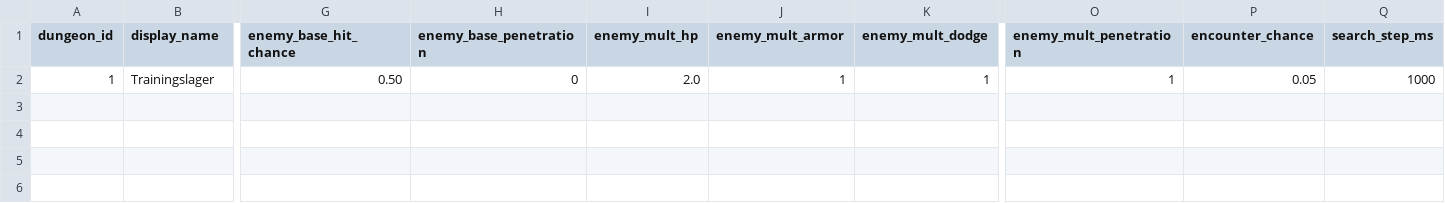
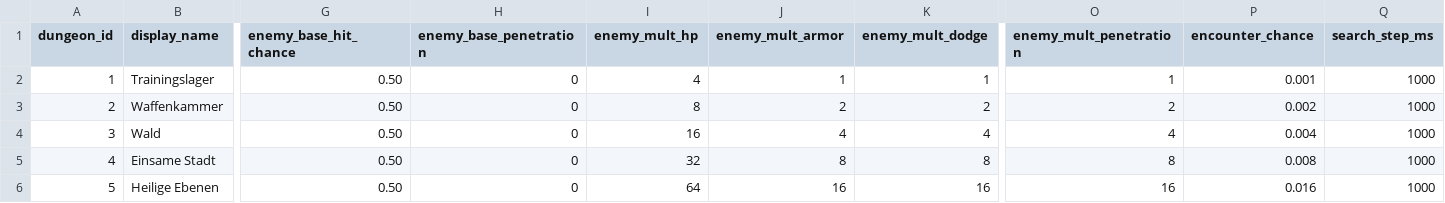
Before and after one commit to artxanderwolf/pj-nobrainer, a CSV file: balancing/tables/dungeons.csv, drawn as a sheet; only a part is shown, gaps mark what is left out; rows hold the shown columns only; the diff names each change by its address in the sheet, - before the commit and + after, or states it on an @@ line.

Commit message:
Implement web quick release v0.3.0.0 with missions, dungeons, healers and loot

```diff
--- a/balancing/tables/dungeons.csv
+++ b/balancing/tables/dungeons.csv
-I2 (enemy_mult_hp): 2.0
+I2 (enemy_mult_hp): 4
-P2 (encounter_chance): 0.05
+P2 (encounter_chance): 0.001
+row 3: 2 | Waffenkammer | 0.50 | 0 | 8 | 2 | 2 | 2 | 0.002 | 1000
+row 4: 3 | Wald | 0.50 | 0 | 16 | 4 | 4 | 4 | 0.004 | 1000
+row 5: 4 | Einsame Stadt | 0.50 | 0 | 32 | 8 | 8 | 8 | 0.008 | 1000
+row 6: 5 | Heilige Ebenen | 0.50 | 0 | 64 | 16 | 16 | 16 | 0.016 | 1000
```
Also changed, not shown: balancing/tables/_meta.csv, balancing/tables/character_classes.csv, 57 other files.
